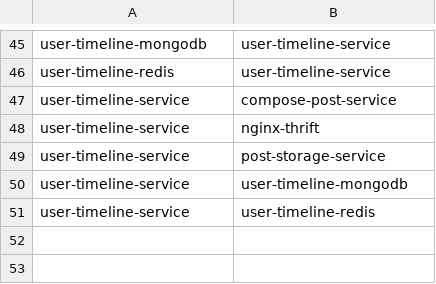
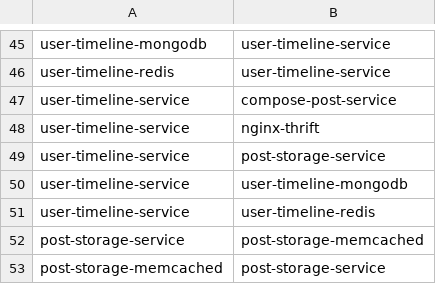
Before and after one commit to EC-labs/ripple-artifact, a CSV file: analysis/gt/social-network.csv, drawn as a sheet; only a part is shown, gaps mark what is left out.

Commit message:
Add analysis to full execution script

```diff
--- a/analysis/gt/social-network.csv
+++ b/analysis/gt/social-network.csv
@@ -51 +51,3 @@ user-timeline-service,user-timeline-mongodb
 user-timeline-service,user-timeline-redis
+post-storage-service,post-storage-memcached
+post-storage-memcached,post-storage-service
```
Also changed, not shown: 6 other files.
